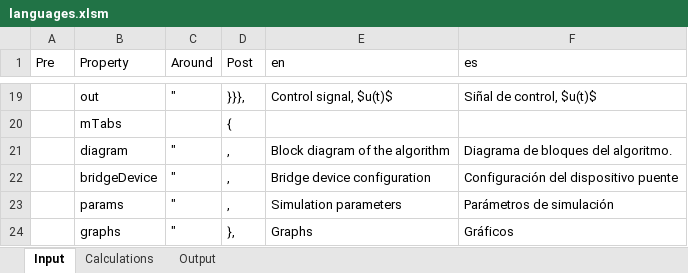
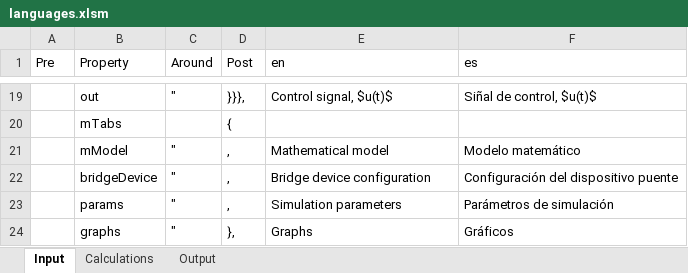
Before and after one commit to skgadi/CIT, an Excel workbook: docs/generators/languages.xlsm, sheet Input, drawn as a sheet; only a part is shown, gaps mark what is left out; values as stored, in another font and other column widths than the file's, no borders; charts and pictures not drawn; the diff names each change by its address in the sheet, - before the commit and + after, or states it on an @@ line.

```diff
--- a/docs/generators/languages.xlsm (sheet Input)
+++ b/docs/generators/languages.xlsm (sheet Input)
-B21 (Property): diagram
+B21 (Property): mModel
-E21 (en): Block diagram of the algorithm
+E21 (en): Mathematical model
-F21 (es): Diagrama de bloques del algoritmo.
+F21 (es): Modelo matemático
```
Also changed, not shown: sheet Calculations, sheet Output, 7 other files.
